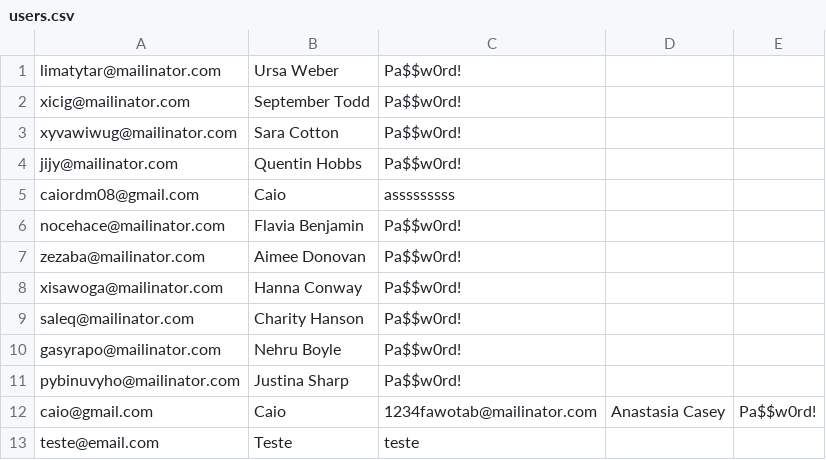
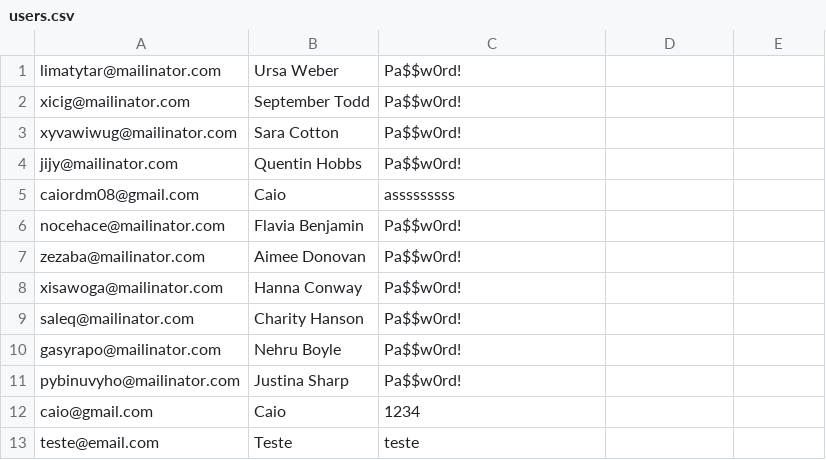
Before and after one commit to caiordm/my-bal-hub-staging, a CSV file: database/users.csv, drawn as a sheet.

```diff
--- a/database/users.csv
+++ b/database/users.csv
@@ -11,3 +11,3 @@ gasyrapo@mailinator.com,"Nehru Boyle",Pa$$w0rd!
 pybinuvyho@mailinator.com,"Justina Sharp",Pa$$w0rd!
-caio@gmail.com,Caio,1234fawotab@mailinator.com,"Anastasia Casey",Pa$$w0rd!
+caio@gmail.com,Caio,1234
 teste@email.com,Teste,teste
```
Also changed, not shown: 5 other files.
